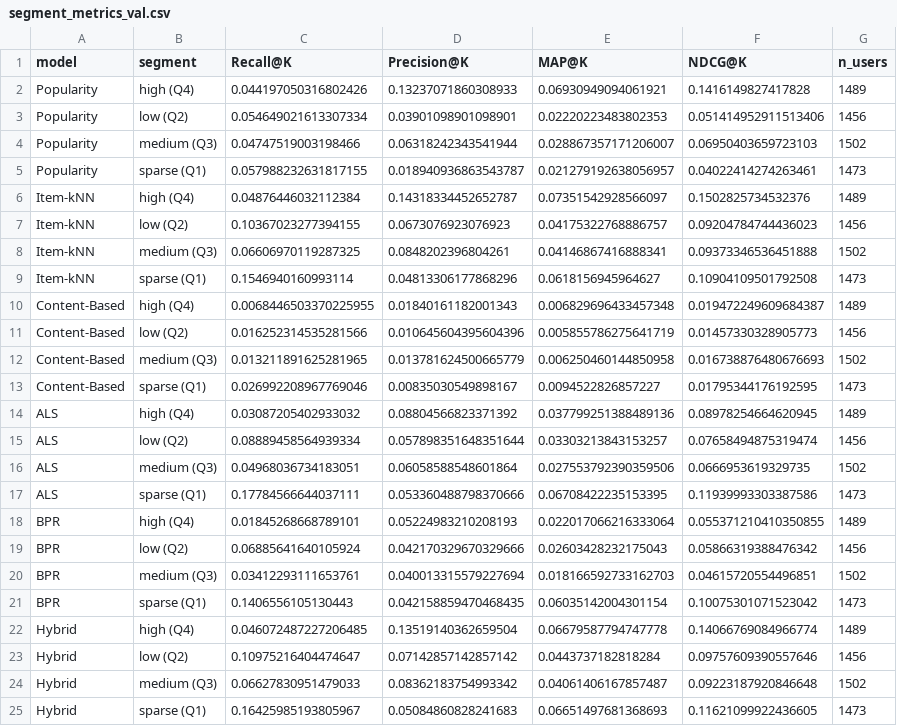
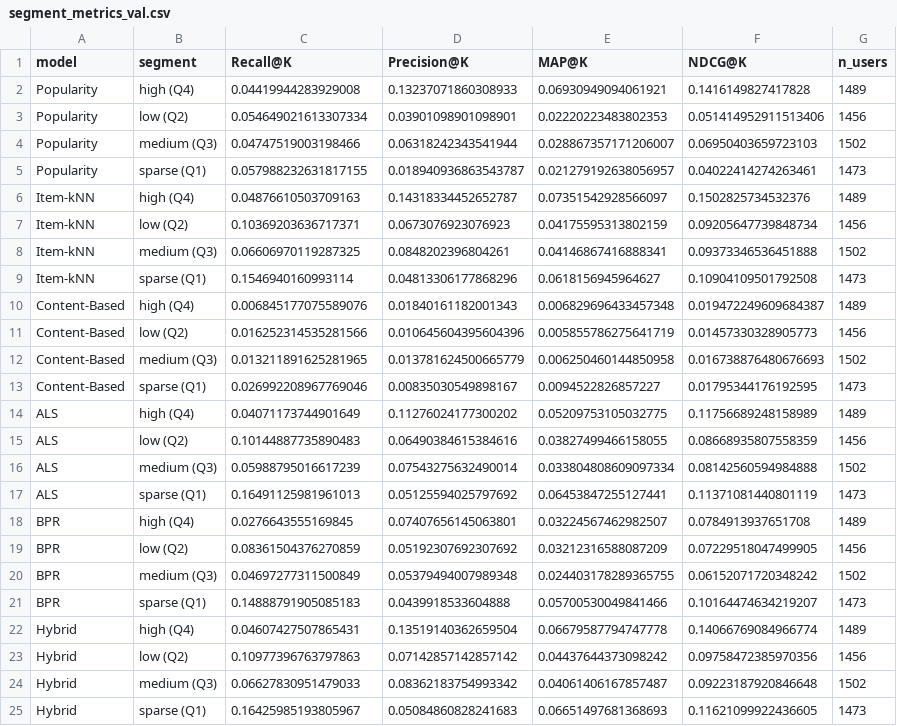
Before and after one commit to avgrosheva/rec-sys, a CSV file: reports/tables/segment_metrics_val.csv, drawn as a sheet.

```diff
--- a/reports/tables/segment_metrics_val.csv
+++ b/reports/tables/segment_metrics_val.csv
@@ -1,3 +1,3 @@
 model,segment,Recall@K,Precision@K,MAP@K,NDCG@K,n_users
-Popularity,high (Q4),0.044197050316802426,0.13237071860308933,0.06930949094061921,0.1416149827417828,1489
+Popularity,high (Q4),0.04419944283929008,0.13237071860308933,0.06930949094061921,0.1416149827417828,1489
 Popularity,low (Q2),0.054649021613307334,0.03901098901098901,0.02220223483802353,0.051414952911513406,1456
@@ -5,7 +5,7 @@ Popularity,medium (Q3),0.04747519003198466,0.06318242343541944,0.028867357171206
 Popularity,sparse (Q1),0.057988232631817155,0.018940936863543787,0.021279192638056957,0.04022414274263461,1473
-Item-kNN,high (Q4),0.04876446032112384,0.14318334452652787,0.07351542928566097,0.1502825734532376,1489
-Item-kNN,low (Q2),0.10367023277394155,0.0673076923076923,0.04175322768886757,0.09204784744436023,1456
+Item-kNN,high (Q4),0.04876610503709163,0.14318334452652787,0.07351542928566097,0.1502825734532376,1489
+Item-kNN,low (Q2),0.10369203636717371,0.0673076923076923,0.04175595313802159,0.09205647739848734,1456
 Item-kNN,medium (Q3),0.06606970119287325,0.0848202396804261,0.04146867416888341,0.09373346536451888,1502
 Item-kNN,sparse (Q1),0.1546940160993114,0.04813306177868296,0.0618156945964627,0.10904109501792508,1473
-Content-Based,high (Q4),0.0068446503370225955,0.01840161182001343,0.006829696433457348,0.019472249609684387,1489
+Content-Based,high (Q4),0.006845177075589076,0.01840161182001343,0.006829696433457348,0.019472249609684387,1489
 Content-Based,low (Q2),0.016252314535281566,0.010645604395604396,0.005855786275641719,0.01457330328905773,1456
@@ -13,12 +13,12 @@ Content-Based,medium (Q3),0.013211891625281965,0.013781624500665779,0.0062504601
 Content-Based,sparse (Q1),0.026992208967769046,0.00835030549898167,0.0094522826857227,0.01795344176192595,1473
-ALS,high (Q4),0.03087205402933032,0.08804566823371392,0.037799251388489136,0.08978254664620945,1489
-ALS,low (Q2),0.08889458564939334,0.057898351648351644,0.03303213843153257,0.07658494875319474,1456
-ALS,medium (Q3),0.04968036734183051,0.06058588548601864,0.027553792390359506,0.0666953619329735,1502
-ALS,sparse (Q1),0.17784566644037111,0.053360488798370666,0.06708422235153395,0.11939993303387586,1473
-BPR,high (Q4),0.01845268668789101,0.05224983210208193,0.022017066216333064,0.055371210410350855,1489
-BPR,low (Q2),0.06885641640105924,0.042170329670329666,0.02603428232175043,0.05866319388476342,1456
-BPR,medium (Q3),0.03412293111653761,0.040013315579227694,0.018166592733162703,0.04615720554496851,1502
-BPR,sparse (Q1),0.1406556105130443,0.042158859470468435,0.06035142004301154,0.10075301071523042,1473
-Hybrid,high (Q4),0.046072487227206485,0.13519140362659504,0.06679587794747778,0.14066769084966774,1489
-Hybrid,low (Q2),0.10975216404474647,0.07142857142857142,0.0443737182818284,0.09757609390557646,1456
+ALS,high (Q4),0.04071173744901649,0.11276024177300202,0.05209753105032775,0.11756689248158989,1489
+ALS,low (Q2),0.10144887735890483,0.06490384615384616,0.03827499466158055,0.08668935807558359,1456
+ALS,medium (Q3),0.05988795016617239,0.07543275632490014,0.033804808609097334,0.08142560594984888,1502
+ALS,sparse (Q1),0.16491125981961013,0.05125594025797692,0.06453847255127441,0.11371081440801119,1473
+BPR,high (Q4),0.0276643555169845,0.07407656145063801,0.03224567462982507,0.0784913937651708,1489
+BPR,low (Q2),0.08361504376270859,0.05192307692307692,0.03212316588087209,0.07229518047499905,1456
+BPR,medium (Q3),0.04697277311500849,0.05379494007989348,0.024403178289365755,0.06152071720348242,1502
+BPR,sparse (Q1),0.14888791905085183,0.0439918533604888,0.05700530049841466,0.10164474634219207,1473
+Hybrid,high (Q4),0.04607427507865431,0.13519140362659504,0.06679587794747778,0.14066769084966774,1489
+Hybrid,low (Q2),0.10977396763797863,0.07142857142857142,0.04437644373098242,0.09758472385970356,1456
 Hybrid,medium (Q3),0.06627830951479033,0.08362183754993342,0.04061406167857487,0.09223187920846648,1502
```
Also changed, not shown: reports/tables/segment_metrics_test.csv, reports/tables/test_metrics.csv, 13 other files.
